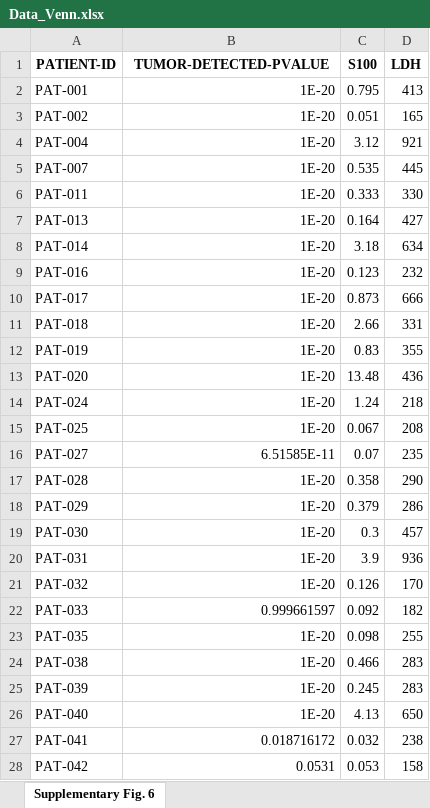
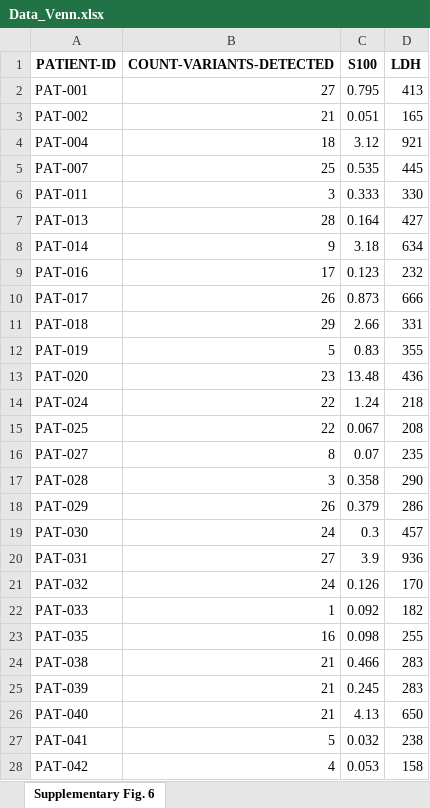
Before and after one commit to imgag/PET_LIT_study, an Excel workbook: Results/Data_Venn.xlsx, sheet Supplementary Fig. 6, drawn as a sheet; only a part is shown; values as stored, in another font and other column widths than the file's, no borders; the diff covers the shown part only; the diff names each change by its address in the sheet, - before the commit and + after, or states it on an @@ line.

Commit message:
Changed variant count column for venn diagram.

```diff
--- a/Results/Data_Venn.xlsx (sheet Supplementary Fig. 6)
+++ b/Results/Data_Venn.xlsx (sheet Supplementary Fig. 6)
-B1: TUMOR-DETECTED-PVALUE
+B1: COUNT-VARIANTS-DETECTED
-B2 (COUNT-VARIANTS-DETECTED): 1E-20
+B2 (COUNT-VARIANTS-DETECTED): 27
-B3 (COUNT-VARIANTS-DETECTED): 1E-20
+B3 (COUNT-VARIANTS-DETECTED): 21
-B4 (COUNT-VARIANTS-DETECTED): 1E-20
+B4 (COUNT-VARIANTS-DETECTED): 18
-B5 (COUNT-VARIANTS-DETECTED): 1E-20
+B5 (COUNT-VARIANTS-DETECTED): 25
-B6 (COUNT-VARIANTS-DETECTED): 1E-20
+B6 (COUNT-VARIANTS-DETECTED): 3
-B7 (COUNT-VARIANTS-DETECTED): 1E-20
+B7 (COUNT-VARIANTS-DETECTED): 28
-B8 (COUNT-VARIANTS-DETECTED): 1E-20
+B8 (COUNT-VARIANTS-DETECTED): 9
-B9 (COUNT-VARIANTS-DETECTED): 1E-20
+B9 (COUNT-VARIANTS-DETECTED): 17
-B10 (COUNT-VARIANTS-DETECTED): 1E-20
+B10 (COUNT-VARIANTS-DETECTED): 26
-B11 (COUNT-VARIANTS-DETECTED): 1E-20
+B11 (COUNT-VARIANTS-DETECTED): 29
-B12 (COUNT-VARIANTS-DETECTED): 1E-20
+B12 (COUNT-VARIANTS-DETECTED): 5
-B13 (COUNT-VARIANTS-DETECTED): 1E-20
+B13 (COUNT-VARIANTS-DETECTED): 23
-B14:B15 (COUNT-VARIANTS-DETECTED): 1E-20
+B14:B15 (COUNT-VARIANTS-DETECTED): 22
-B16 (COUNT-VARIANTS-DETECTED): 6.51585E-11
+B16 (COUNT-VARIANTS-DETECTED): 8
-B17 (COUNT-VARIANTS-DETECTED): 1E-20
+B17 (COUNT-VARIANTS-DETECTED): 3
-B18 (COUNT-VARIANTS-DETECTED): 1E-20
+B18 (COUNT-VARIANTS-DETECTED): 26
-B19 (COUNT-VARIANTS-DETECTED): 1E-20
+B19 (COUNT-VARIANTS-DETECTED): 24
-B20 (COUNT-VARIANTS-DETECTED): 1E-20
+B20 (COUNT-VARIANTS-DETECTED): 27
-B21 (COUNT-VARIANTS-DETECTED): 1E-20
+B21 (COUNT-VARIANTS-DETECTED): 24
-B22 (COUNT-VARIANTS-DETECTED): 0.999661597
+B22 (COUNT-VARIANTS-DETECTED): 1
-B23 (COUNT-VARIANTS-DETECTED): 1E-20
+B23 (COUNT-VARIANTS-DETECTED): 16
-B24:B26 (COUNT-VARIANTS-DETECTED): 1E-20
+B24:B26 (COUNT-VARIANTS-DETECTED): 21
-B27 (COUNT-VARIANTS-DETECTED): 0.018716172
+B27 (COUNT-VARIANTS-DETECTED): 5
-B28 (COUNT-VARIANTS-DETECTED): 0.0531
+B28 (COUNT-VARIANTS-DETECTED): 4
```
Also changed, not shown: 23 edited cells elsewhere in this sheet, 1 other file.
